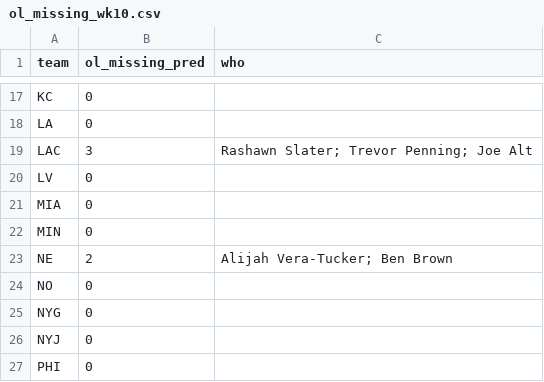
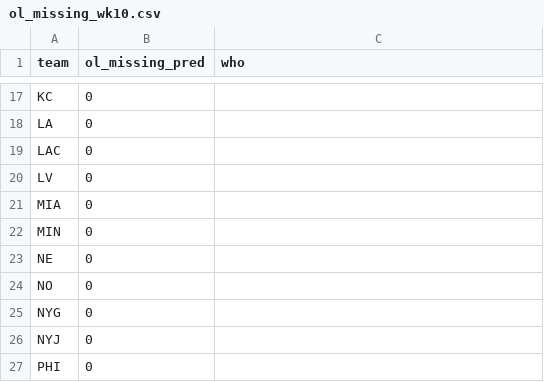
Before and after one commit to paintthedog/nfl-insights, a CSV file: pipeline/ol_missing_wk10.csv, drawn as a sheet; only a part is shown, gaps mark what is left out.

```diff
--- a/pipeline/ol_missing_wk10.csv
+++ b/pipeline/ol_missing_wk10.csv
@@ -18,3 +18,3 @@ KC,0,
 LA,0,
-LAC,3,Rashawn Slater; Trevor Penning; Joe Alt
+LAC,0,
 LV,0,
@@ -22,3 +22,3 @@ MIA,0,
 MIN,0,
-NE,2,Alijah Vera-Tucker; Ben Brown
+NE,0,
 NO,0,
```
Also changed, not shown: pipeline/combos_wk10.csv, pipeline/data/line_history.csv, 38 other files.
